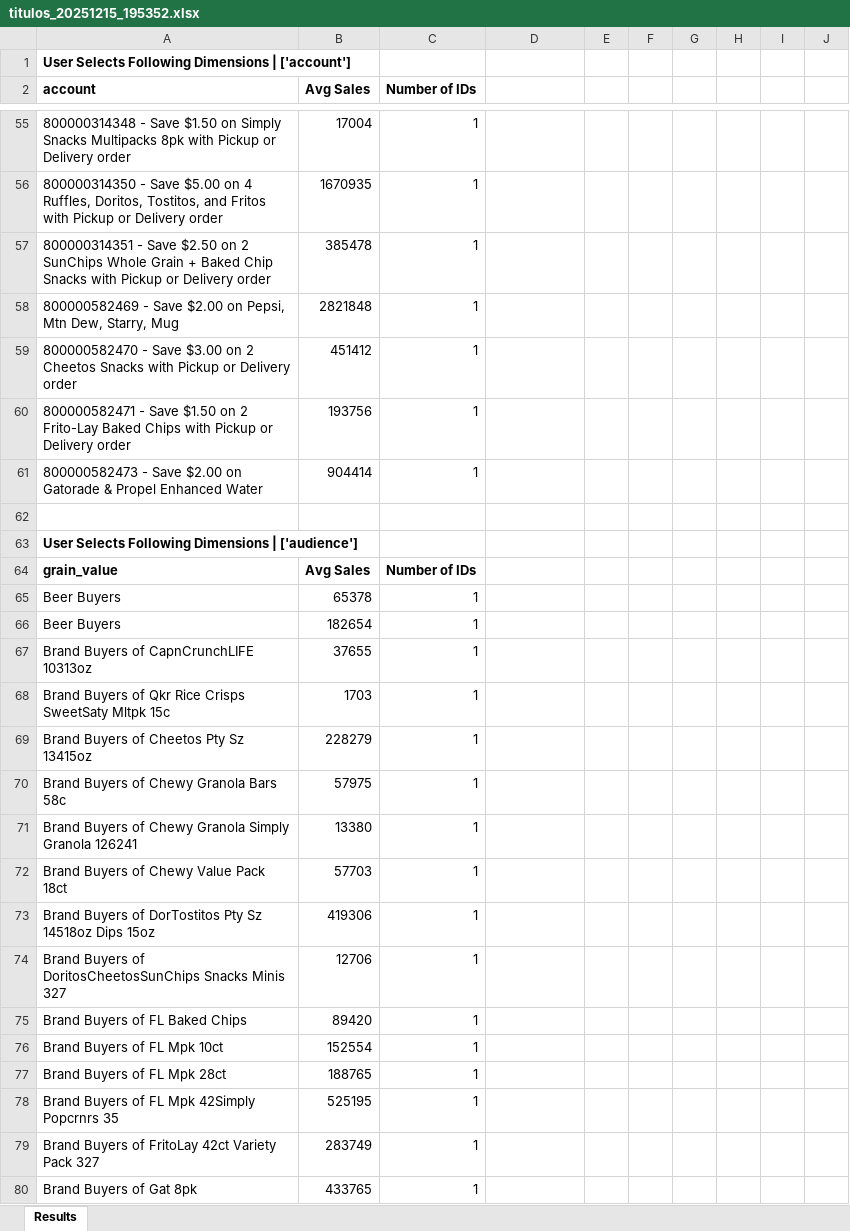
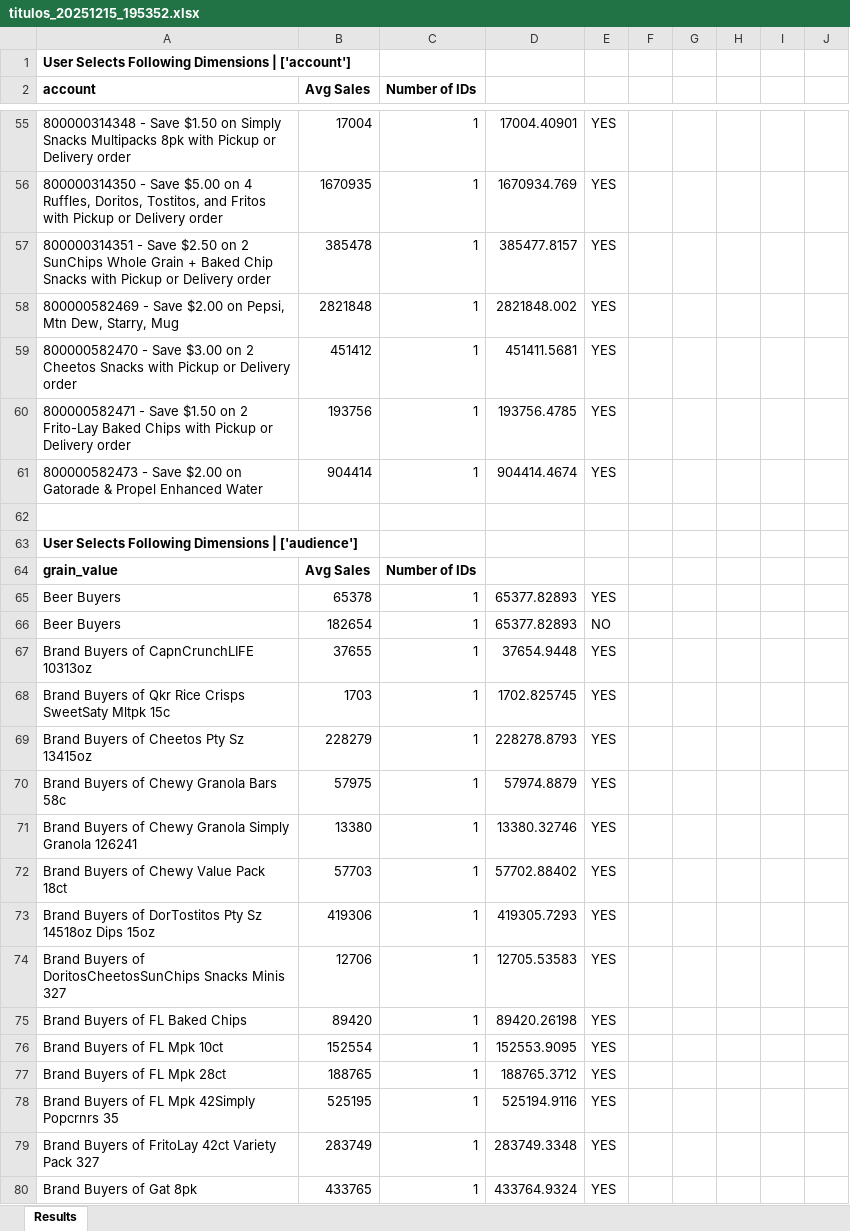
Before and after one commit to digisoft-media/comparer-tool, an Excel workbook: titulos_20251215_195352.xlsx, sheet Results, drawn as a sheet; only a part is shown, gaps mark what is left out; values as stored, in another font and other column widths than the file's, no borders; the diff covers the shown part only; the diff names each change by its address in the sheet, - before the commit and + after, or states it on an @@ line.

```diff
--- a/titulos_20251215_195352.xlsx (sheet Results)
+++ b/titulos_20251215_195352.xlsx (sheet Results)
-D55: (empty)
+D55: 17004.40901
-E55:E61: (empty)
+E55:E61: YES
-D56: (empty)
+D56: 1670934.769
-D57: (empty)
+D57: 385477.8157
-D58: (empty)
+D58: 2821848.002
-D59: (empty)
+D59: 451411.5681
-D60: (empty)
+D60: 193756.4785
-D61: (empty)
+D61: 904414.4674
-D65:D66: (empty)
+D65:D66: 65377.82893
-E65: (empty)
+E65: YES
-E66: (empty)
+E66: NO
-D67: (empty)
+D67: 37654.9448
-E67:E80: (empty)
+E67:E80: YES
-D68: (empty)
+D68: 1702.825745
-D69: (empty)
+D69: 228278.8793
-D70: (empty)
+D70: 57974.8879
-D71: (empty)
+D71: 13380.32746
-D72: (empty)
+D72: 57702.88402
-D73: (empty)
+D73: 419305.7293
-D74: (empty)
+D74: 12705.53583
-D75: (empty)
+D75: 89420.26198
-D76: (empty)
+D76: 152553.9095
-D77: (empty)
+D77: 188765.3712
-D78: (empty)
+D78: 525194.9116
-D79: (empty)
+D79: 283749.3348
-D80: (empty)
+D80: 433764.9324
```
Also changed, not shown: 120 edited cells elsewhere in this sheet, 20 other files.
